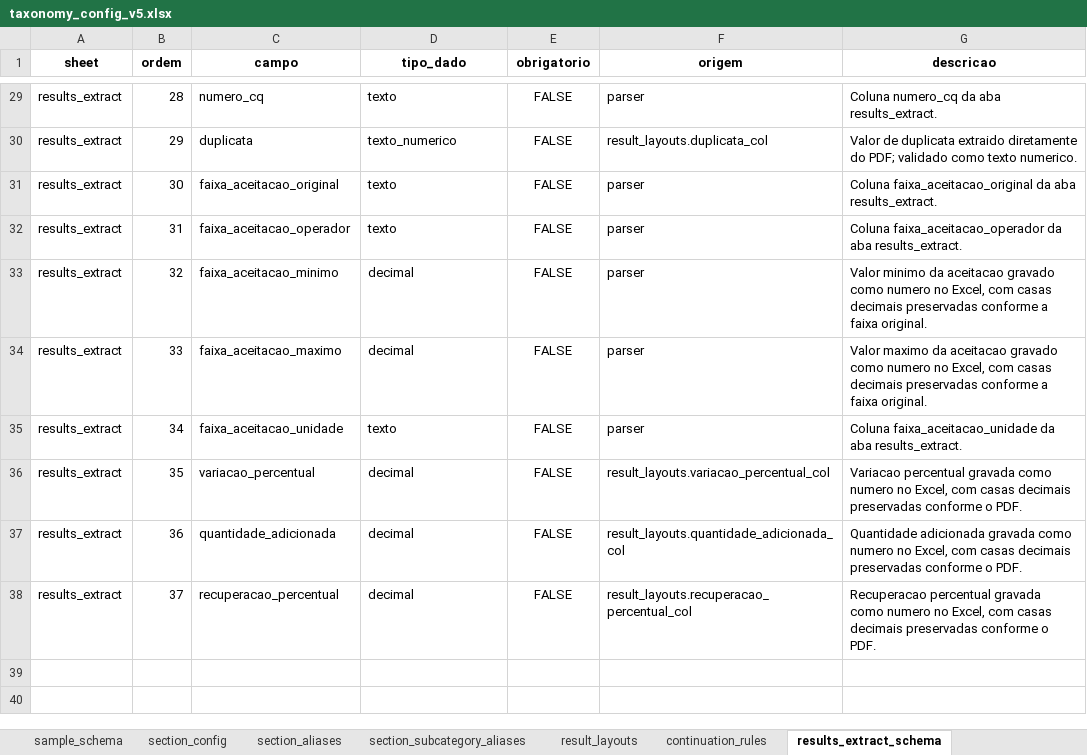
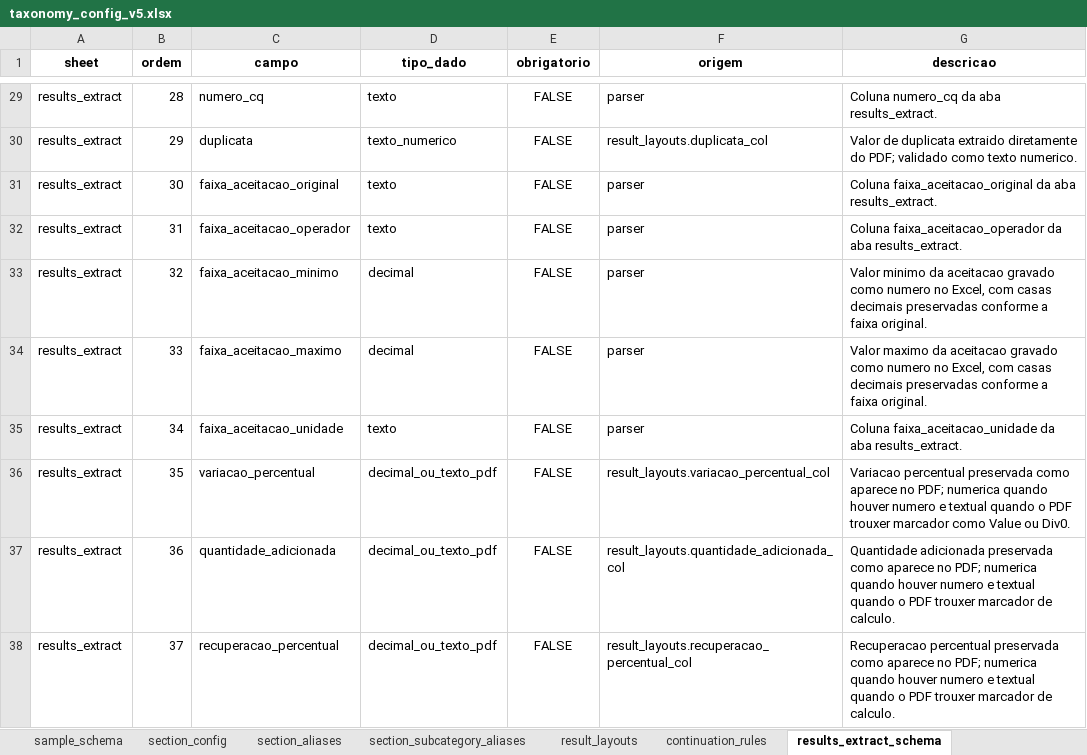
Before and after one commit to FranciscoAecom/harpia-pdf-extraction, an Excel workbook: config/taxonomy_config_v5.xlsx, sheet results_extract_schema, drawn as a sheet; only a part is shown, gaps mark what is left out; values as stored, in another font and other column widths than the file's, no borders; the diff names each change by its address in the sheet, - before the commit and + after, or states it on an @@ line.

```diff
--- a/config/taxonomy_config_v5.xlsx (sheet results_extract_schema)
+++ b/config/taxonomy_config_v5.xlsx (sheet results_extract_schema)
-D36:D38 (tipo_dado): decimal
+D36:D38 (tipo_dado): decimal_ou_texto_pdf
-G36 (descricao): Variacao percentual gravada como numero no Excel, com casas decimais preservadas conforme o PDF.
+G36 (descricao): Variacao percentual preservada como aparece no PDF; numerica quando houver numero e textual quando o PDF trouxer marcador como Value ou Div0.
-G37 (descricao): Quantidade adicionada gravada como numero no Excel, com casas decimais preservadas conforme o PDF.
+G37 (descricao): Quantidade adicionada preservada como aparece no PDF; numerica quando houver numero e textual quando o PDF trouxer marcador de calculo.
-G38 (descricao): Recuperacao percentual gravada como numero no Excel, com casas decimais preservadas conforme o PDF.
+G38 (descricao): Recuperacao percentual preservada como aparece no PDF; numerica quando houver numero e textual quando o PDF trouxer marcador de calculo.
```
Also changed, not shown: config/taxonomy_config_consolidada_v1.xlsx, 2 other files.
